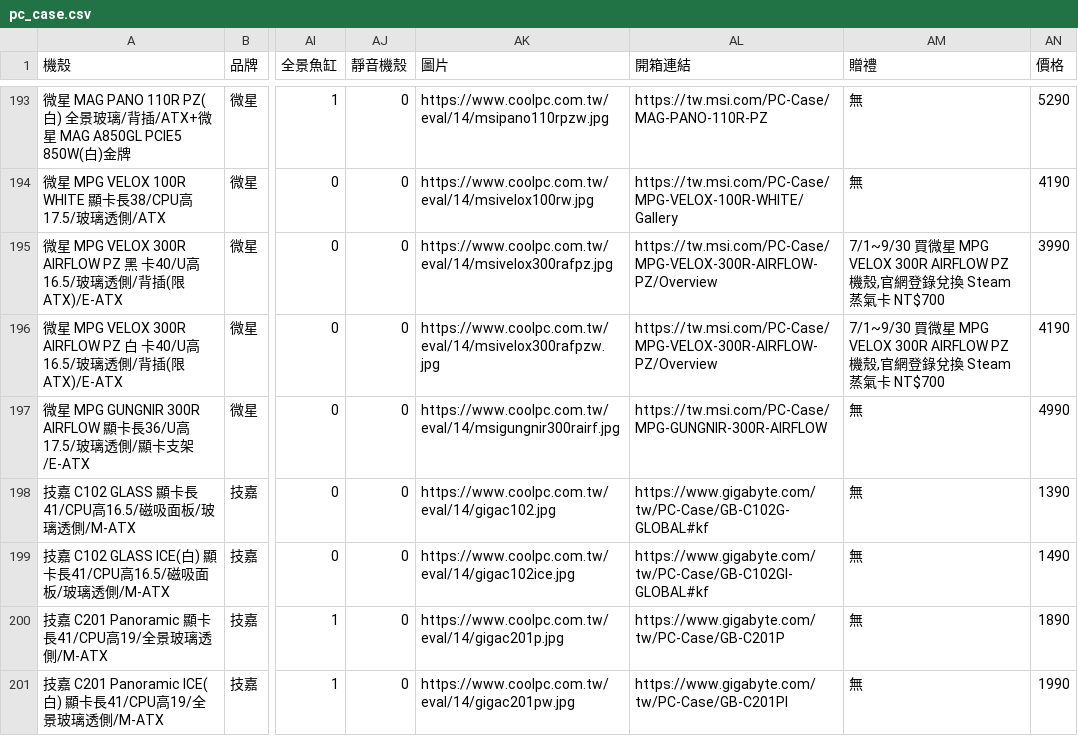
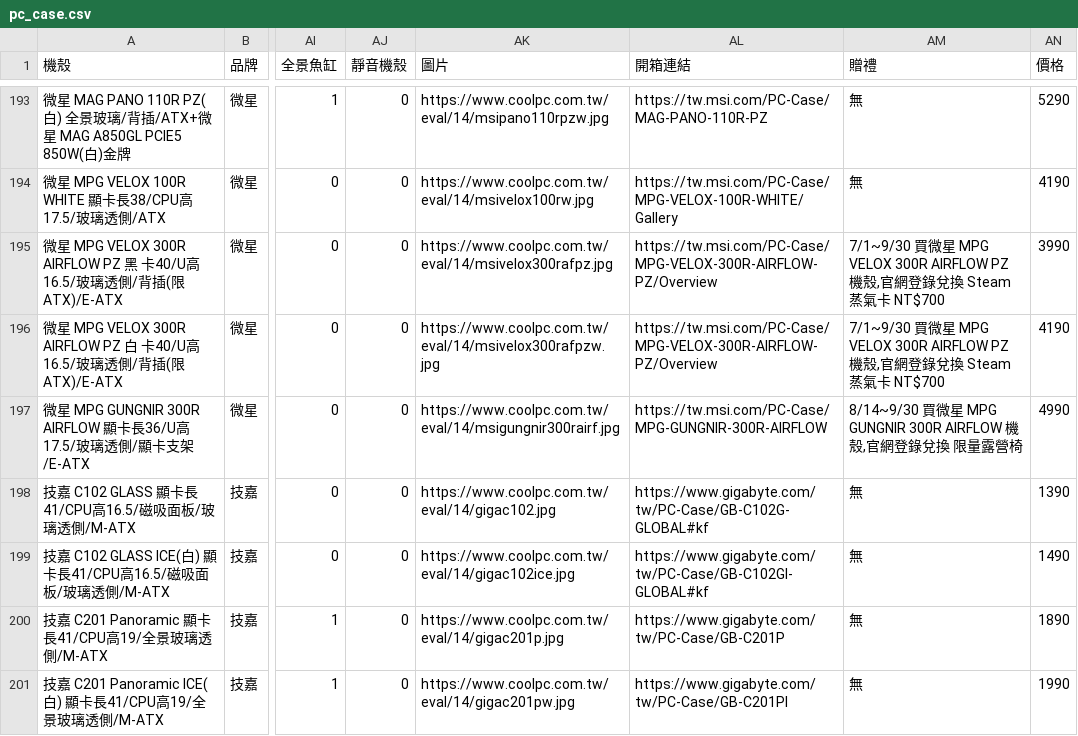
Before and after one commit to douobb/pc_case_data, a CSV file: pc_case.csv, drawn as a sheet; only a part is shown, gaps mark what is left out; the diff names each change by its address in the sheet, - before the commit and + after, or states it on an @@ line.

```diff
--- a/pc_case.csv
+++ b/pc_case.csv
-AM197 (贈禮): 無
+AM197 (贈禮): 8/14~9/30 買微星 MPG GUNGNIR 300R AIRFLOW 機殼,官網登錄兌換 限量露營椅
```
Also changed, not shown: 1 other file.
